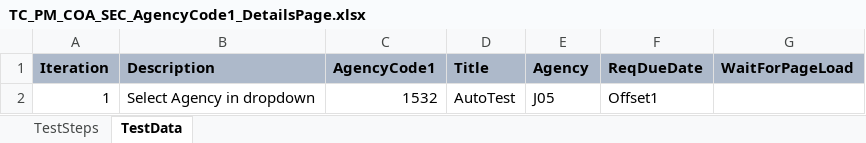
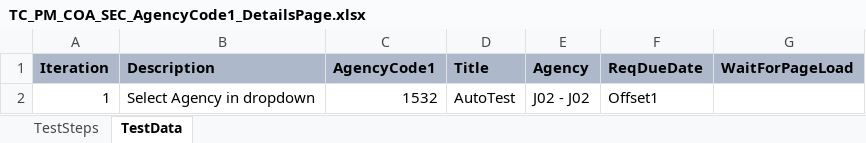
Before and after one commit to Aadarsh-03/rstars, an Excel workbook: src/main/java/TestSuite/MDOT/TestCases/MDOT/TC_PM_COA_SEC_AgencyCode1_DetailsPage.xlsx, sheet TestData, drawn as a sheet; values as stored, in another font and other column widths than the file's, no borders; the diff names each change by its address in the sheet, - before the commit and + after, or states it on an @@ line.

```diff
--- a/src/main/java/TestSuite/MDOT/TestCases/MDOT/TC_PM_COA_SEC_AgencyCode1_DetailsPage.xlsx (sheet TestData)
+++ b/src/main/java/TestSuite/MDOT/TestCases/MDOT/TC_PM_COA_SEC_AgencyCode1_DetailsPage.xlsx (sheet TestData)
-E2 (Agency): J05
+E2 (Agency): J02 - J02
```
Also changed, not shown: src/main/java/TestSuite/MDOT/Scenarios/MDOT/TS_PM_COA_SEC_AgencyCode2_Regression_001.xlsx, src/main/java/TestSuite/MDOT/TestCases/MDOT/Login_Login.xlsx, 26 other files.
